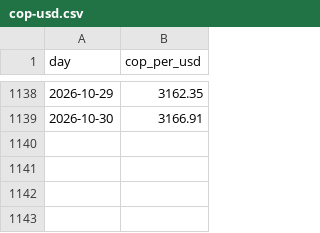
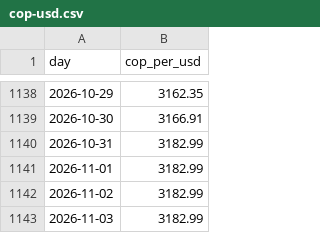
Before and after one commit to juansacdev/copm-onchain-analysis, a CSV file: data/rates/cop-usd.csv, drawn as a sheet; only a part is shown, gaps mark what is left out; the diff names each change by its address in the sheet, - before the commit and + after, or states it on an @@ line.

```diff
--- a/data/rates/cop-usd.csv
+++ b/data/rates/cop-usd.csv
+row 1140: 2026-10-31 | 3182.99
+row 1141: 2026-11-01 | 3182.99
+row 1142: 2026-11-02 | 3182.99
+row 1143: 2026-11-03 | 3182.99
```
Also changed, not shown: data/celo/daily.csv, data/celo/holders.csv, 16 other files.
